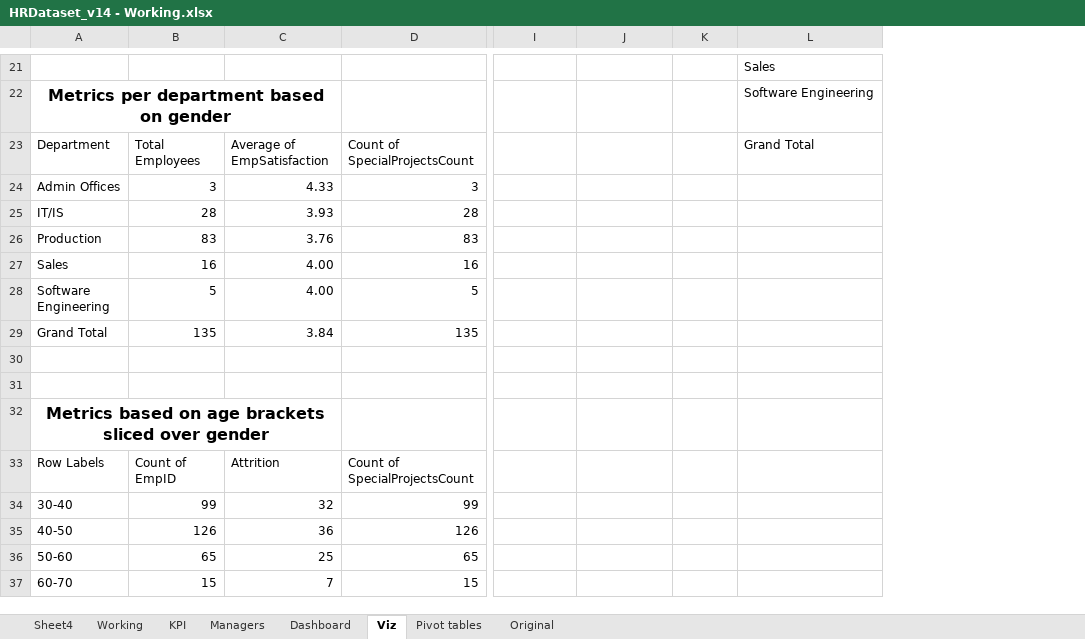
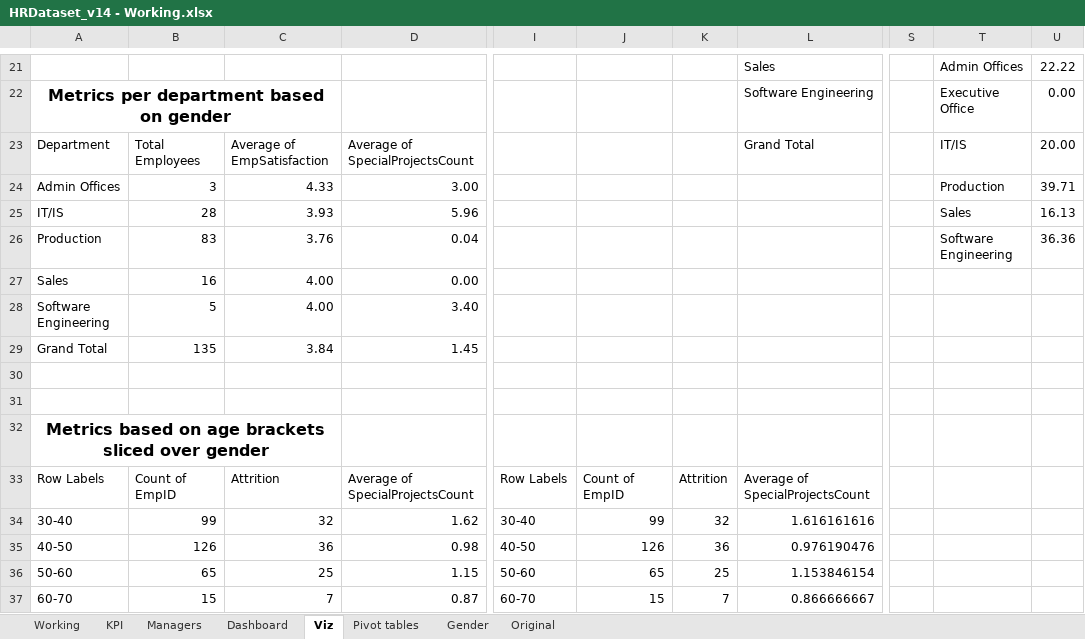
Before and after one commit to ParthamSolanki/Data-Analyst-Portfolio-Projects, an Excel workbook: Excel/HRDataset_v14 - Working.xlsx, sheet Viz, drawn as a sheet; only a part is shown, gaps mark what is left out; values as stored, in another font and other column widths than the file's, no borders; charts and pictures not drawn; the diff covers the shown part only; the diff names each change by its address in the sheet, - before the commit and + after, or states it on an @@ line.

Commit message:
Completed the project with the dashboard

```diff
--- a/Excel/HRDataset_v14 - Working.xlsx (sheet Viz)
+++ b/Excel/HRDataset_v14 - Working.xlsx (sheet Viz)
-sheet tab: Sheet4
+sheet tab: Gender
@@ sheet tab order changed: Working | KPI | Managers | Dashboard | Viz | Pivot tables | Gender | Original @@
+column S, empty
+column T, rows 21-26: Admin Offices | Executive Office | IT/IS | Production | Sales | Software Engineering
+column U, rows 21-26: 22.22 | 0.00 | 20.00 | 39.71 | 16.13 | 36.36
-D23: Count of SpecialProjectsCount
+D23: Average of SpecialProjectsCount
-D24: 3
+D24: 3.00
-D25: 28
+D25: 5.96
-D26: 83
+D26: 0.04
-D27: 16
+D27: 0.00
-D28: 5
+D28: 3.40
-D29: 135
+D29: 1.45
-D33: Count of SpecialProjectsCount
+D33: Average of SpecialProjectsCount
-I33: (empty)
+I33: Row Labels
-J33: (empty)
+J33: Count of EmpID
-K33: (empty)
+K33: Attrition
-L33: (empty)
+L33: Average of SpecialProjectsCount
-D34: 99
+D34: 1.62
-I34: (empty)
+I34: 30-40
-J34: (empty)
+J34: 99
-K34: (empty)
+K34: 32
-L34: (empty)
+L34: 1.616161616
-D35: 126
+D35: 0.98
-I35: (empty)
+I35: 40-50
-J35: (empty)
+J35: 126
-K35: (empty)
+K35: 36
-L35: (empty)
+L35: 0.976190476
-D36: 65
+D36: 1.15
-I36: (empty)
+I36: 50-60
-J36: (empty)
+J36: 65
-K36: (empty)
+K36: 25
-L36: (empty)
+L36: 1.153846154
-D37: 15
+D37: 0.87
-I37: (empty)
+I37: 60-70
-J37: (empty)
+J37: 15
-K37: (empty)
+K37: 7
-L37: (empty)
+L37: 0.866666667
```
Also changed, not shown: 10 edited cells elsewhere in this sheet, sheet Gender, sheet Pivot tables, sheet KPI, sheet Dashboard, charts or pictures, 1 other file.
